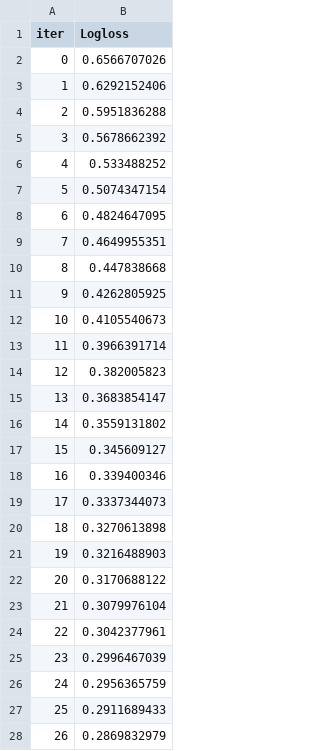
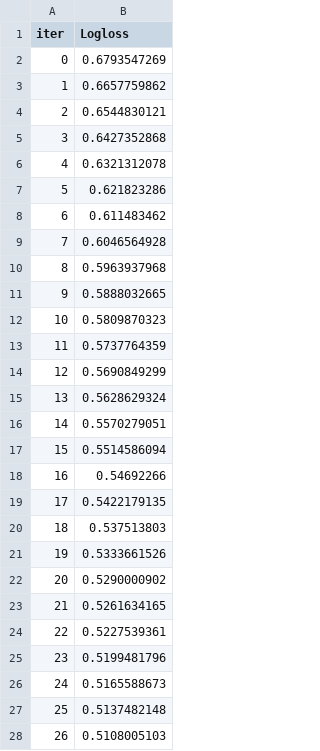
Before and after one commit to ycrgotike/Bias-in-CVD, a TSV file: catboost_info/learn_error.tsv, drawn as a sheet; only a part is shown; the diff covers the shown part only.

```diff
--- a/catboost_info/learn_error.tsv
+++ b/catboost_info/learn_error.tsv
@@ -1,28 +1,28 @@
 iter	Logloss
-0	0.6566707026
-1	0.6292152406
-2	0.5951836288
-3	0.5678662392
-4	0.533488252
-5	0.5074347154
-6	0.4824647095
-7	0.4649955351
-8	0.447838668
-9	0.4262805925
-10	0.4105540673
-11	0.3966391714
-12	0.382005823
-13	0.3683854147
-14	0.3559131802
-15	0.345609127
-16	0.339400346
-17	0.3337344073
-18	0.3270613898
-19	0.3216488903
-20	0.3170688122
-21	0.3079976104
-22	0.3042377961
-23	0.2996467039
-24	0.2956365759
-25	0.2911689433
-26	0.2869832979
+0	0.6793547269
+1	0.6657759862
+2	0.6544830121
+3	0.6427352868
+4	0.6321312078
+5	0.621823286
+6	0.611483462
+7	0.6046564928
+8	0.5963937968
+9	0.5888032665
+10	0.5809870323
+11	0.5737764359
+12	0.5690849299
+13	0.5628629324
+14	0.5570279051
+15	0.5514586094
+16	0.54692266
+17	0.5422179135
+18	0.537513803
+19	0.5333661526
+20	0.5290000902
+21	0.5261634165
+22	0.5227539361
+23	0.5199481796
+24	0.5165588673
+25	0.5137482148
+26	0.5108005103
```
Also changed, not shown: 73 edited cells elsewhere in this file, catboost_info/time_left.tsv, 9 other files.
